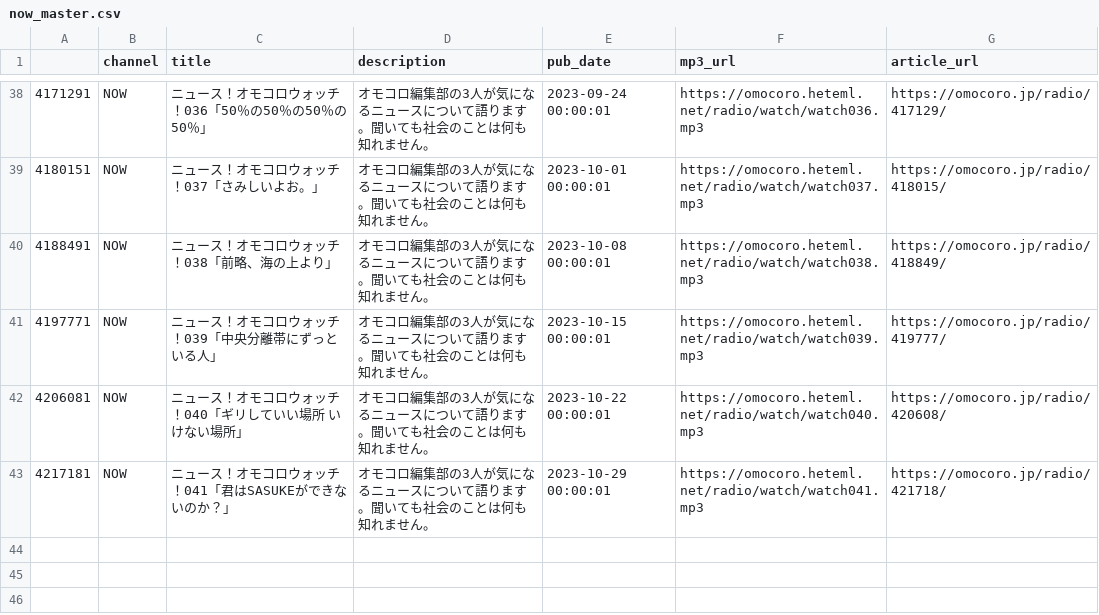
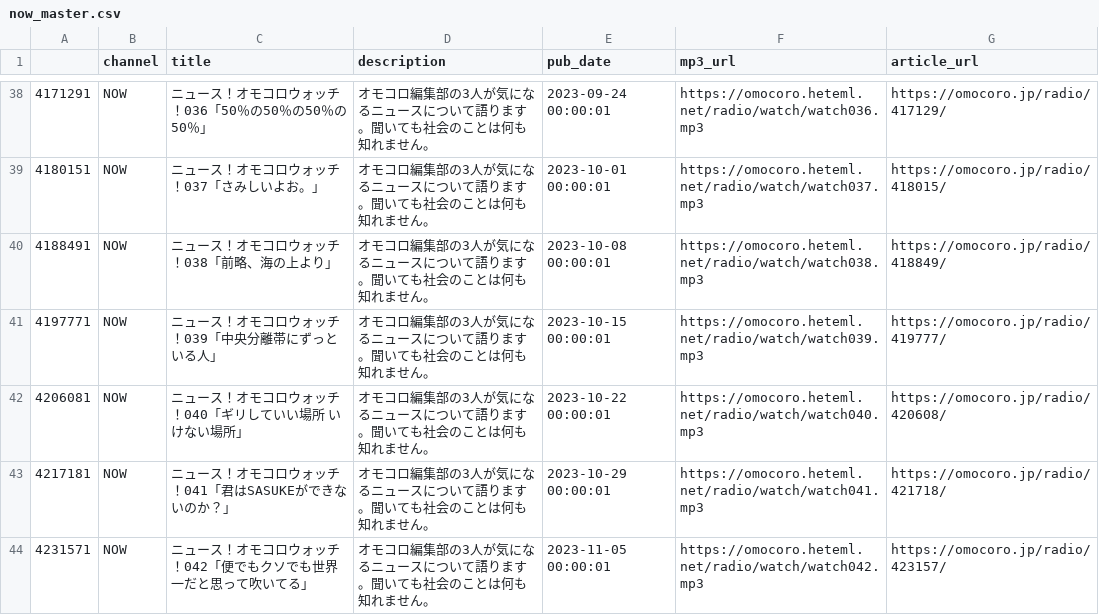
Before and after one commit to tosh1mu/omcr_radio, a CSV file: csv/now_master.csv, drawn as a sheet; only a part is shown, gaps mark what is left out.

```diff
--- a/csv/now_master.csv
+++ b/csv/now_master.csv
@@ -43 +43,2 @@
 4217181,NOW,ニュース！オモコロウォッチ！041「君はSASUKEができないのか？」,オモコロ編集部の3人が気になるニュースについて語ります。聞いても社会のことは何も知れません。,2023-10-29 00:00:01,https://omocoro.heteml.net/radio/watch/watch041.mp3,https://omocoro.jp/radio/421718/
+4231571,NOW,ニュース！オモコロウォッチ！042「便でもクソでも世界一だと思って吹いてる」,オモコロ編集部の3人が気になるニュースについて語ります。聞いても社会のことは何も知れません。,2023-11-05 00:00:01,https://omocoro.heteml.net/radio/watch/watch042.mp3,https://omocoro.jp/radio/423157/
```
Also changed, not shown: csv/ariari_master.csv, csv/mnf_master.csv, 3 other files.
